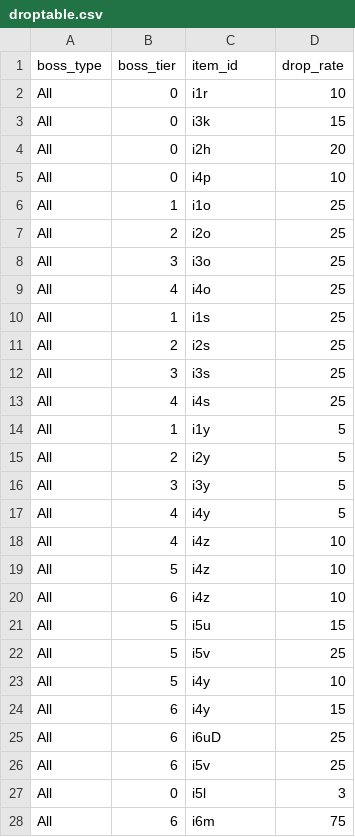
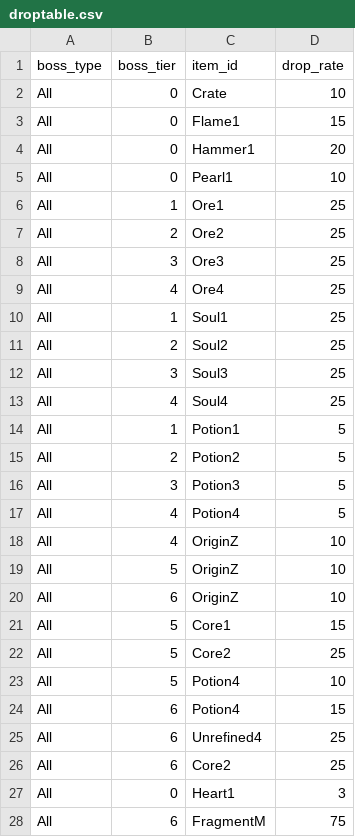
Before and after one commit to ArchaelMistysyn/PandoraBot, a CSV file: droptable.csv, drawn as a sheet; only a part is shown; the diff covers the shown part only.

Commit message:
10.4 removed duplicate basic item class Non-Custom items have been entirely moved from a csv into itemdata.py droptable updated with the new ids Most content updated with new ids
Crate/manifest(gather)/Random item generation map rooms not yet fixed

Market and infusion menus not yet fixed

Some item related content may not function correctly
and non-gear inventory will be wiped.

```diff
--- a/droptable.csv
+++ b/droptable.csv
@@ -1,28 +1,28 @@
 boss_type,boss_tier,item_id,drop_rate
-All,0,i1r,10
-All,0,i3k,15
-All,0,i2h,20
-All,0,i4p,10
-All,1,i1o,25
-All,2,i2o,25
-All,3,i3o,25
-All,4,i4o,25
-All,1,i1s,25
-All,2,i2s,25
-All,3,i3s,25
-All,4,i4s,25
-All,1,i1y,5
-All,2,i2y,5
-All,3,i3y,5
-All,4,i4y,5
-All,4,i4z,10
-All,5,i4z,10
-All,6,i4z,10
-All,5,i5u,15
-All,5,i5v,25
-All,5,i4y,10
-All,6,i4y,15
-All,6,i6uD,25
-All,6,i5v,25
-All,0,i5l,3
-All,6,i6m,75
+All,0,Crate,10
+All,0,Flame1,15
+All,0,Hammer1,20
+All,0,Pearl1,10
+All,1,Ore1,25
+All,2,Ore2,25
+All,3,Ore3,25
+All,4,Ore4,25
+All,1,Soul1,25
+All,2,Soul2,25
+All,3,Soul3,25
+All,4,Soul4,25
+All,1,Potion1,5
+All,2,Potion2,5
+All,3,Potion3,5
+All,4,Potion4,5
+All,4,OriginZ,10
+All,5,OriginZ,10
+All,6,OriginZ,10
+All,5,Core1,15
+All,5,Core2,25
+All,5,Potion4,10
+All,6,Potion4,15
+All,6,Unrefined4,25
+All,6,Core2,25
+All,0,Heart1,3
+All,6,FragmentM,75
```
Also changed, not shown: 16 edited cells elsewhere in this file, 16 other files.
